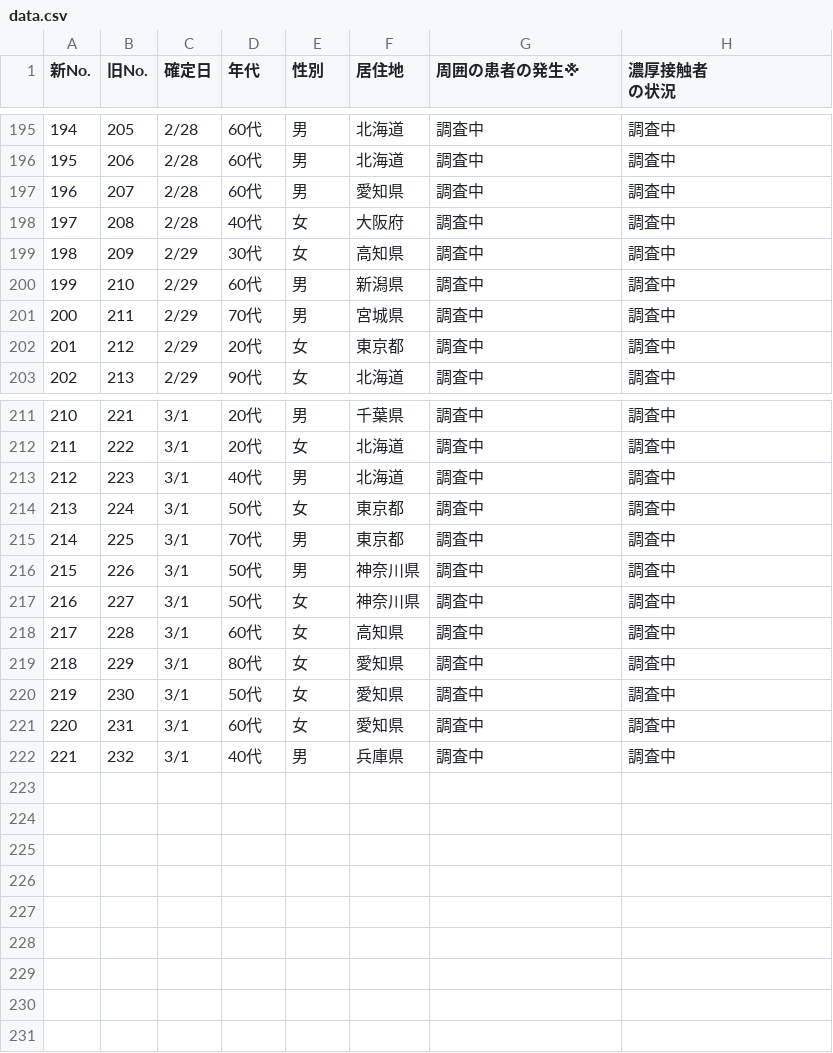
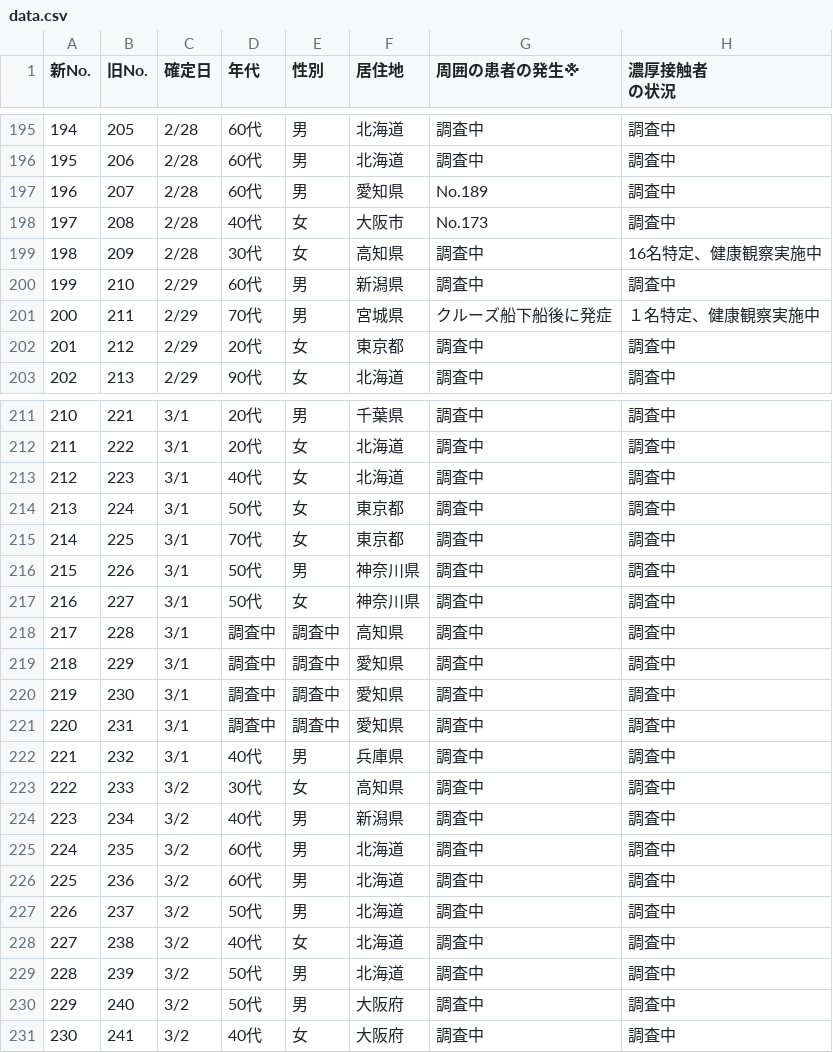
Before and after one commit to kaz-ogiwara/covid19, a CSV file: csv/data.csv, drawn as a sheet; only a part is shown, gaps mark what is left out; the diff covers the shown part only.

Commit message:
Update data.csv
As of 3 March 12:00

```diff
--- a/csv/data.csv
+++ b/csv/data.csv
@@ -197,7 +197,7 @@
 195,206,2/28,60代,男,北海道,調査中,調査中
-196,207,2/28,60代,男,愛知県,調査中,調査中
-197,208,2/28,40代,女,大阪府,調査中,調査中
-198,209,2/29,30代,女,高知県,調査中,調査中
+196,207,2/28,60代,男,愛知県,No.189,調査中
+197,208,2/28,40代,女,大阪市,No.173,調査中
+198,209,2/28,30代,女,高知県,調査中,16名特定、健康観察実施中
 199,210,2/29,60代,男,新潟県,調査中,調査中
-200,211,2/29,70代,男,宮城県,調査中,調査中
+200,211,2/29,70代,男,宮城県,クルーズ船下船後に発症,１名特定、健康観察実施中
 201,212,2/29,20代,女,東京都,調査中,調査中
@@ -213,11 +213,20 @@
 211,222,3/1,20代,女,北海道,調査中,調査中
-212,223,3/1,40代,男,北海道,調査中,調査中
+212,223,3/1,40代,女,北海道,調査中,調査中
 213,224,3/1,50代,女,東京都,調査中,調査中
-214,225,3/1,70代,男,東京都,調査中,調査中
+214,225,3/1,70代,女,東京都,調査中,調査中
 215,226,3/1,50代,男,神奈川県,調査中,調査中
 216,227,3/1,50代,女,神奈川県,調査中,調査中
-217,228,3/1,60代,女,高知県,調査中,調査中
-218,229,3/1,80代,女,愛知県,調査中,調査中
-219,230,3/1,50代,女,愛知県,調査中,調査中
-220,231,3/1,60代,女,愛知県,調査中,調査中
+217,228,3/1,調査中,調査中,高知県,調査中,調査中
+218,229,3/1,調査中,調査中,愛知県,調査中,調査中
+219,230,3/1,調査中,調査中,愛知県,調査中,調査中
+220,231,3/1,調査中,調査中,愛知県,調査中,調査中
 221,232,3/1,40代,男,兵庫県,調査中,調査中
+222,233,3/2,30代,女,高知県,調査中,調査中
+223,234,3/2,40代,男,新潟県,調査中,調査中
+224,235,3/2,60代,男,北海道,調査中,調査中
+225,236,3/2,60代,男,北海道,調査中,調査中
+226,237,3/2,50代,男,北海道,調査中,調査中
+227,238,3/2,40代,女,北海道,調査中,調査中
+228,239,3/2,50代,男,北海道,調査中,調査中
+229,240,3/2,50代,男,大阪府,調査中,調査中
+230,241,3/2,40代,女,大阪府,調査中,調査中
```
Also changed, not shown: 26 edited cells elsewhere in this file.
